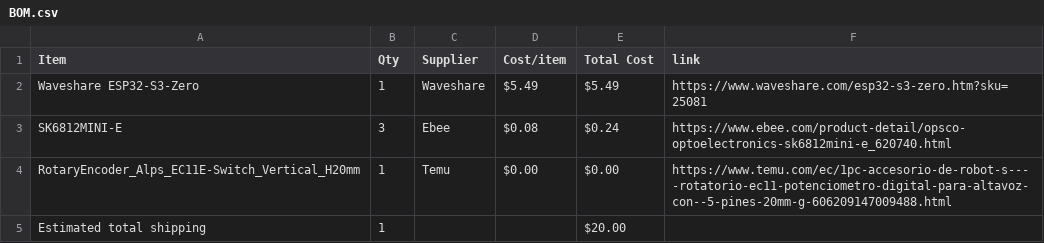
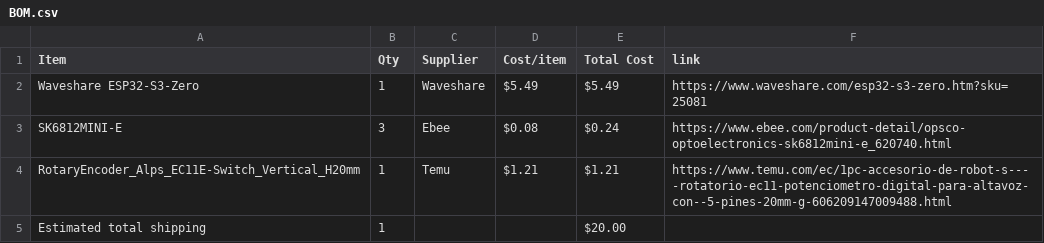
Before and after one commit to mrdexterssj/dexter-keypad, a CSV file: BOM.csv, drawn as a sheet.

Commit message:
Sync Midi Keyboard from Half Life

```diff
--- a/BOM.csv
+++ b/BOM.csv
@@ -3,3 +3,3 @@ Waveshare ESP32-S3-Zero,1,Waveshare,$5.49,$5.49,https://www.waveshare.com/esp32-
 SK6812MINI-E,3,Ebee,$0.08,$0.24,https://www.ebee.com/product-detail/opsco-optoelectronics-sk6812mini-e_620740.html
-RotaryEncoder_Alps_EC11E-Switch_Vertical_H20mm,1,Temu,$0.00,$0.00,https://www.temu.com/ec/1pc-accesorio-de-robot-s----rotatorio-ec11-potenciometro-digital-para-altavoz-con--5-pines-20mm-g-606209147009488.html
+RotaryEncoder_Alps_EC11E-Switch_Vertical_H20mm,1,Temu,$1.21,$1.21,https://www.temu.com/ec/1pc-accesorio-de-robot-s----rotatorio-ec11-potenciometro-digital-para-altavoz-con--5-pines-20mm-g-606209147009488.html
 Estimated total shipping,1,,,$20.00,
```
